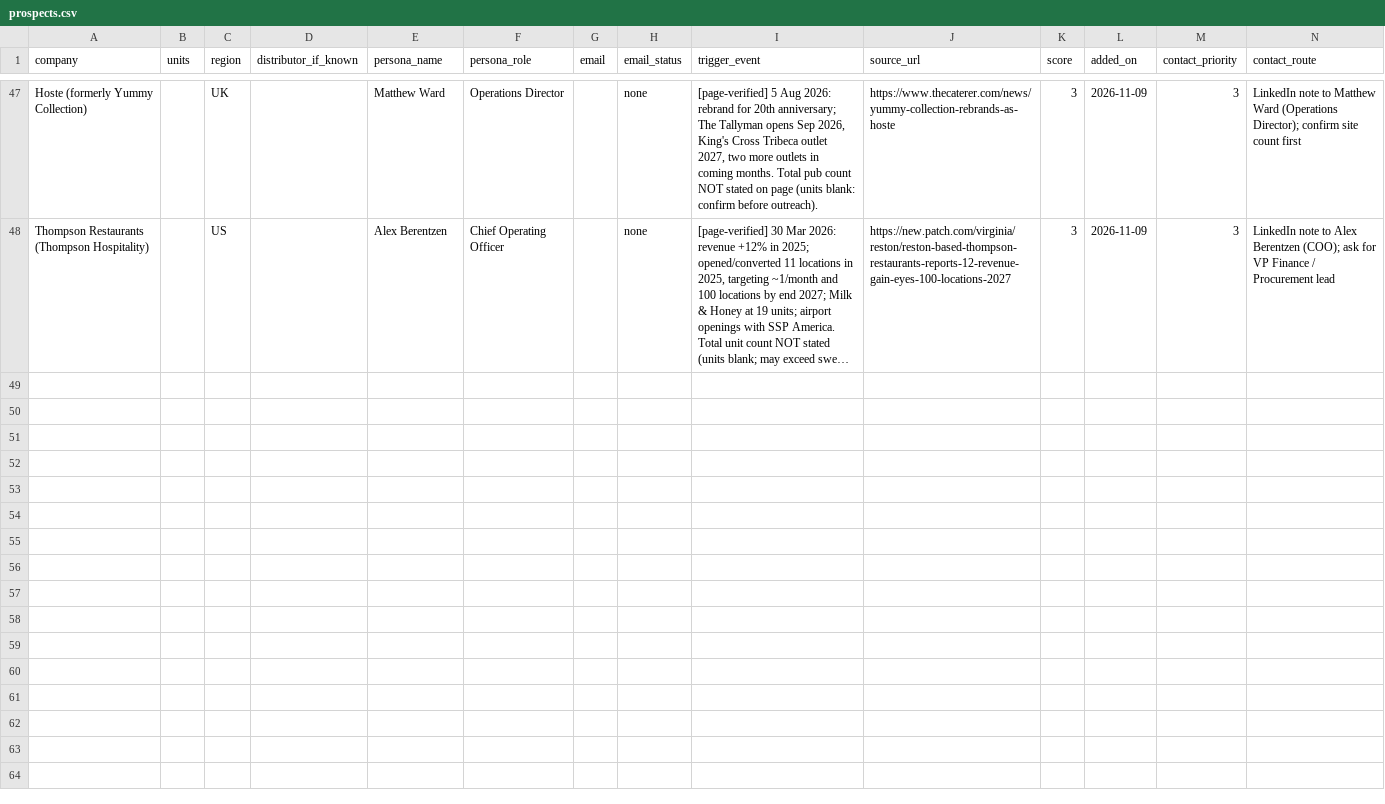
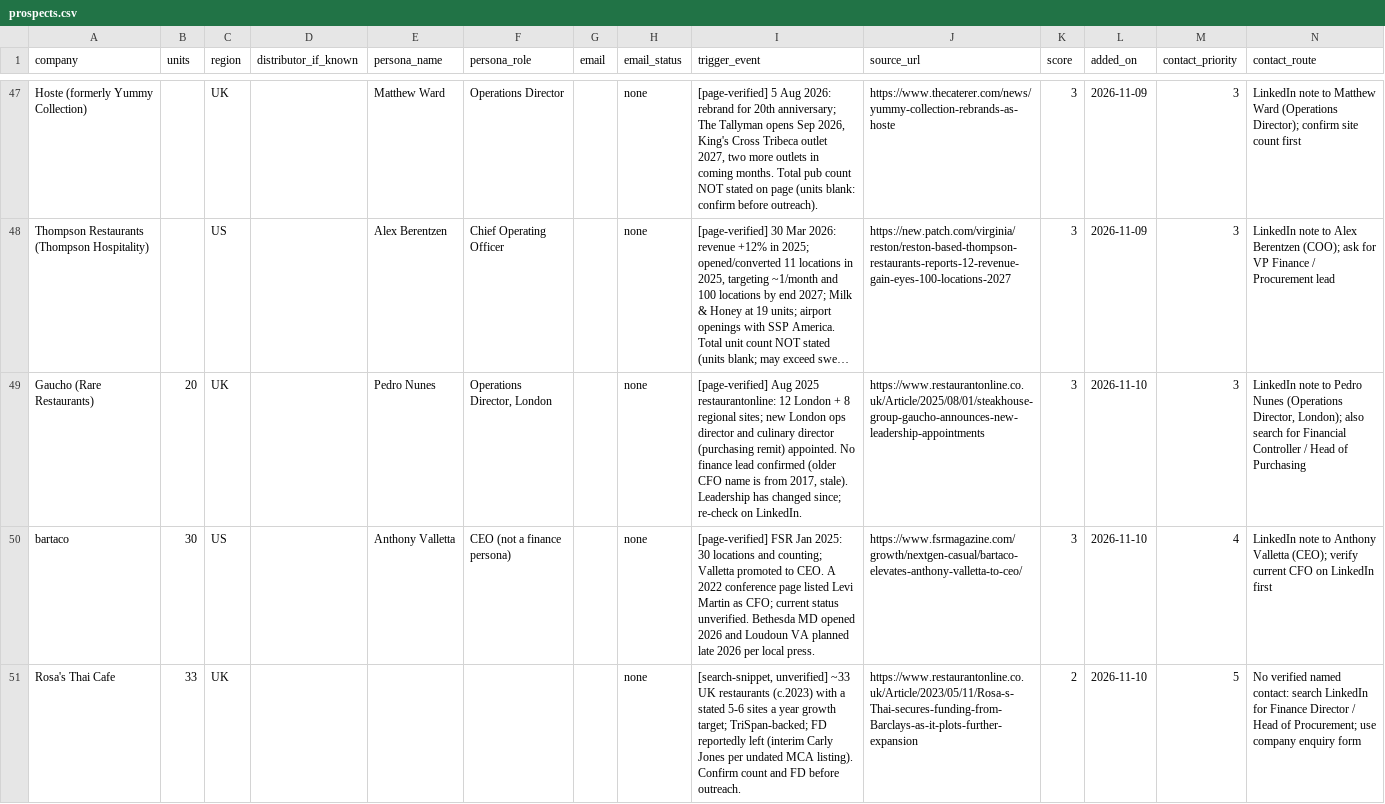
Before and after one commit to josephb972/TenBreads-marketing, a CSV file: marketing/prospects.csv, drawn as a sheet; only a part is shown, gaps mark what is left out; long unchanged cells end in …; rows hold the shown columns only; the diff covers the shown part only; the diff names each change by its address in the sheet, - before the commit and + after, or states it on an @@ line.

```diff
--- a/marketing/prospects.csv
+++ b/marketing/prospects.csv
+row 49: Gaucho (Rare Restaurants) | 20 | UK |  | Pedro Nunes | Operations Director, London |  | none | [page-verified] Aug 2025 restaurantonline: 12 London + 8 regional sites; new London ops director and culinary director (purchasing remit) appointed. No finance lead confirmed (older CFO name is from 2017, stale). Leadership has changed since; re-check on LinkedIn. | https://www.restaurantonline.co.uk/Article/2025/08/01/steakhouse-group-gaucho-announces-new-leadership-appointments | 3 | 2026-11-10 | 3 | LinkedIn note to Pedro Nunes (Operations Director, London); also search for Financial Controller / Head of Purchasing
+row 50: bartaco | 30 | US |  | Anthony Valletta | CEO (not a finance persona) |  | none | [page-verified] FSR Jan 2025: 30 locations and counting; Valletta promoted to CEO. A 2022 conference page listed Levi Martin as CFO; current status unverified. Bethesda MD opened 2026 and Loudoun VA planned late 2026 per local press. | https://www.fsrmagazine.com/growth/nextgen-casual/bartaco-elevates-anthony-valletta-to-ceo/ | 3 | 2026-11-10 | 4 | LinkedIn note to Anthony Valletta (CEO); verify current CFO on LinkedIn first
+row 51: Rosa's Thai Cafe | 33 | UK |  |  |  |  | none | [search-snippet, unverified] ~33 UK restaurants (c.2023) with a stated 5-6 sites a year growth target; TriSpan-backed; FD reportedly left (interim Carly Jones per undated MCA listing). Confirm count and FD before outreach. | https://www.restaurantonline.co.uk/Article/2023/05/11/Rosa-s-Thai-secures-funding-from-Barclays-as-it-plots-further-expansion | 2 | 2026-11-10 | 5 | No verified named contact: search LinkedIn for Finance Director / Head of Procurement; use company enquiry form
```
Also changed, not shown: 3 added rows elsewhere in this file.
